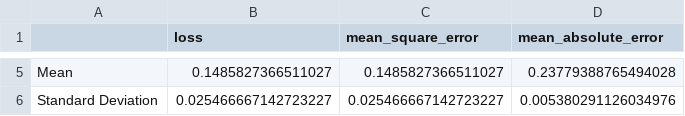
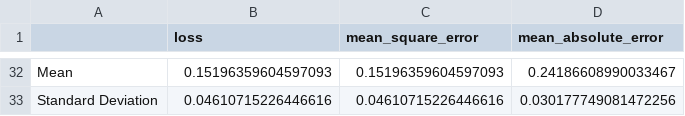
Before and after one commit to mashburnj/Sample2Genesis, a CSV file: metrics/TestResults1.csv, drawn as a sheet; only a part is shown, gaps mark what is left out; the diff covers the shown part only.

```diff
--- a/metrics/TestResults1.csv
+++ b/metrics/TestResults1.csv
@@ -5,2 +32,2 @@
-Mean,0.1485827366511027,0.1485827366511027,0.23779388765494028
-Standard Deviation,0.025466667142723227,0.025466667142723227,0.005380291126034976
+Mean,0.15196359604597093,0.15196359604597093,0.24186608990033467
+Standard Deviation,0.04610715226446616,0.04610715226446616,0.030177749081472256
```
Also changed, not shown: 27 added rows and 9 edited cells elsewhere in this file, metrics/TestResults0.csv, 1 other file.
